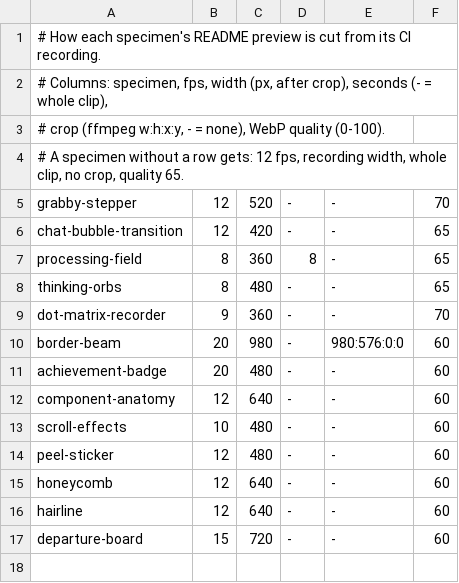
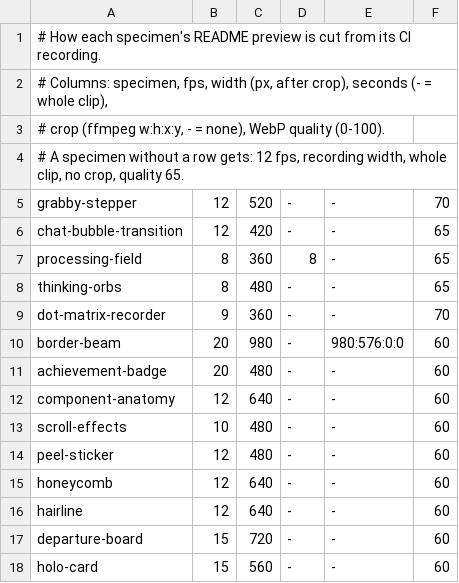
Before and after one commit to rock3r/bioparco, a TSV file: recordings/previews/previews.tsv, drawn as a sheet.

Commit message:
Add the holo-card specimen, after Ann Nguyen's holo 3D card (#66)
A black trading card tilts towards the pointer in 3D, drags further and
wobbles back on springs, and swaps cards from a dock. Its puffy mascots
are signed distance fields inflated like balloons into normal maps,
shaded by a small SkSL foil program whose colour drifts with the tilt.

Traced to hold 60 Hz in software rendering: tilt-only maths moved into
uniforms, a cheaper rainbow, tight shading bounds and no perspective
clip took the foil from 5 ms to under 2.7 ms a frame. Under Xvfb a
SOFTWARE_FAST window now misses under 1% of refreshes, down from 8.8%.
holo-card/PERFORMANCE.md has the numbers and how to repeat them.

Closes #37.

```diff
--- a/recordings/previews/previews.tsv
+++ b/recordings/previews/previews.tsv
@@ -17 +17,2 @@ hairline	12	640	-	-	60
 departure-board	15	720	-	-	60
+holo-card	15	560	-	-	60
```
Also changed, not shown: 28 other files.
